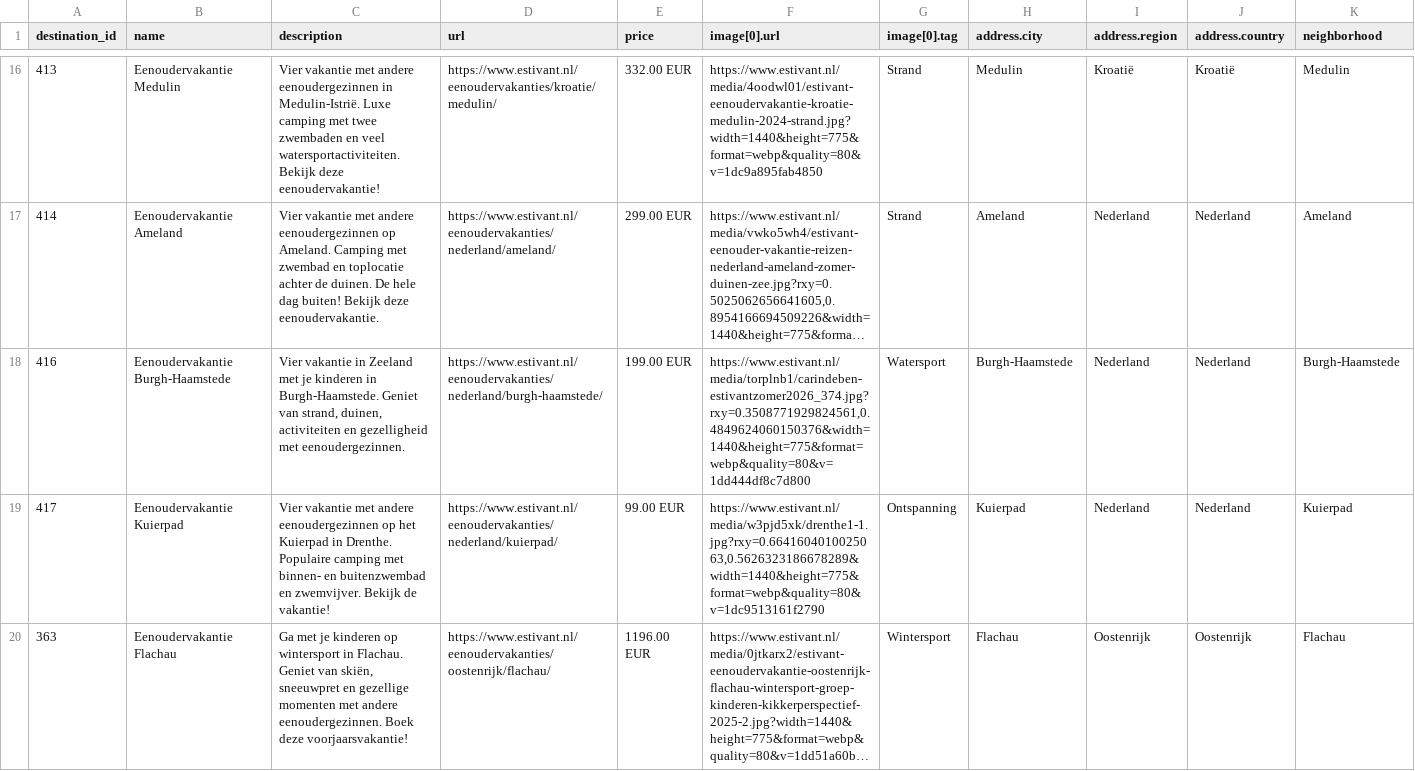
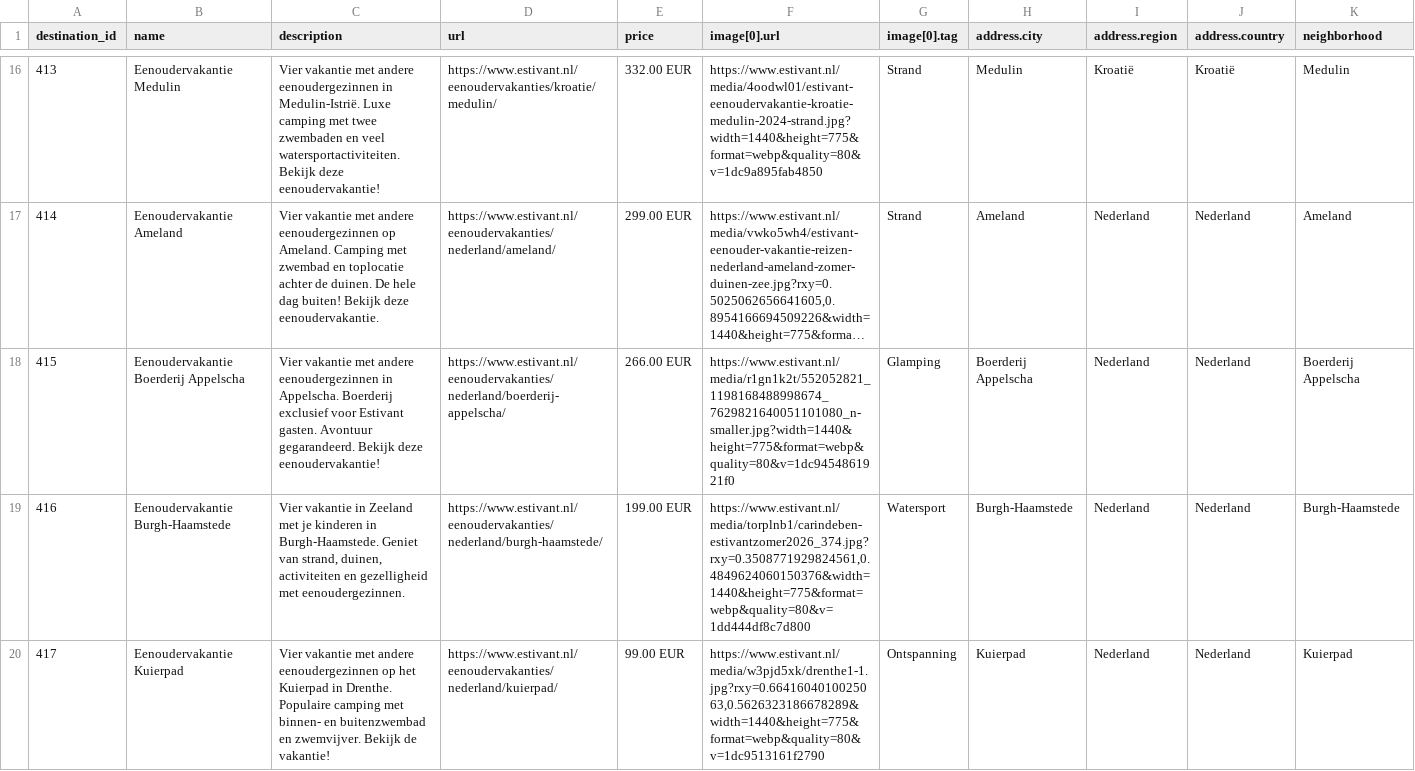
Before and after one commit to whaleads/estivant-dpa-feed, a CSV file: output/feed_eog.csv, drawn as a sheet; only a part is shown, gaps mark what is left out; the shorter side is filled out with more unchanged rows; long unchanged cells end in …; rows hold the shown columns only; the diff names each change by its address in the sheet, - before the commit and + after, or states it on an @@ line.

```diff
--- a/output/feed_eog.csv
+++ b/output/feed_eog.csv
+row 18: 415 | Eenoudervakantie Boerderij Appelscha | Vier vakantie met andere eenoudergezinnen in Appelscha. Boerderij exclusief voor Estivant gasten. Avontuur gegarandeerd. Bekijk deze eenoudervakantie! | https://www.estivant.nl/eenoudervakanties/nederland/boerderij-appelscha/ | 266.00 EUR | https://www.estivant.nl/media/r1gn1k2t/552052821_1198168488998674_7629821640051101080_n-smaller.jpg?width=1440&height=775&format=webp&quality=80&v=1dc9454861921f0 | Glamping | Boerderij Appelscha | Nederland | Nederland | Boerderij Appelscha
```
Also changed, not shown: output/feed_eog_products.csv, output/feed_sng.csv, 6 other files.
